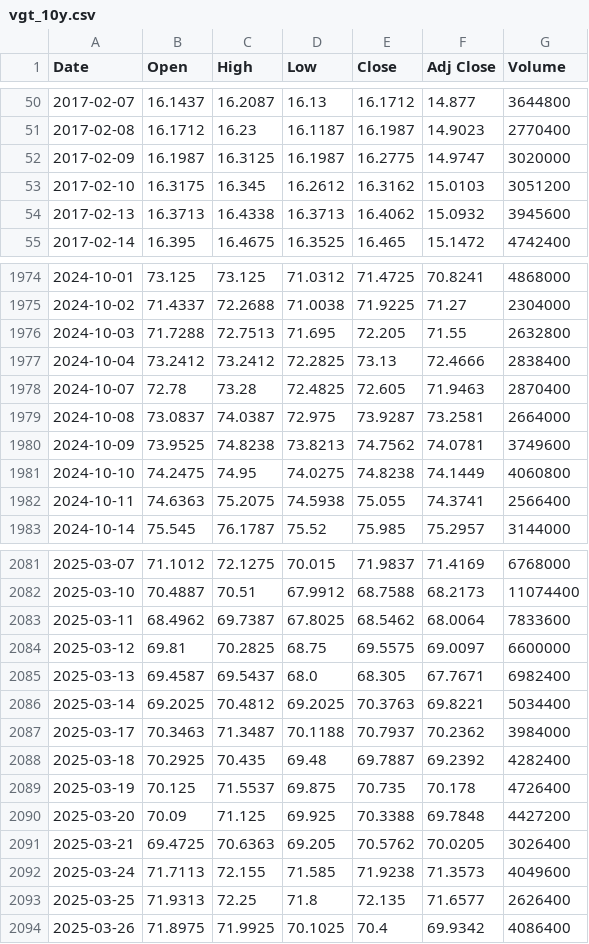
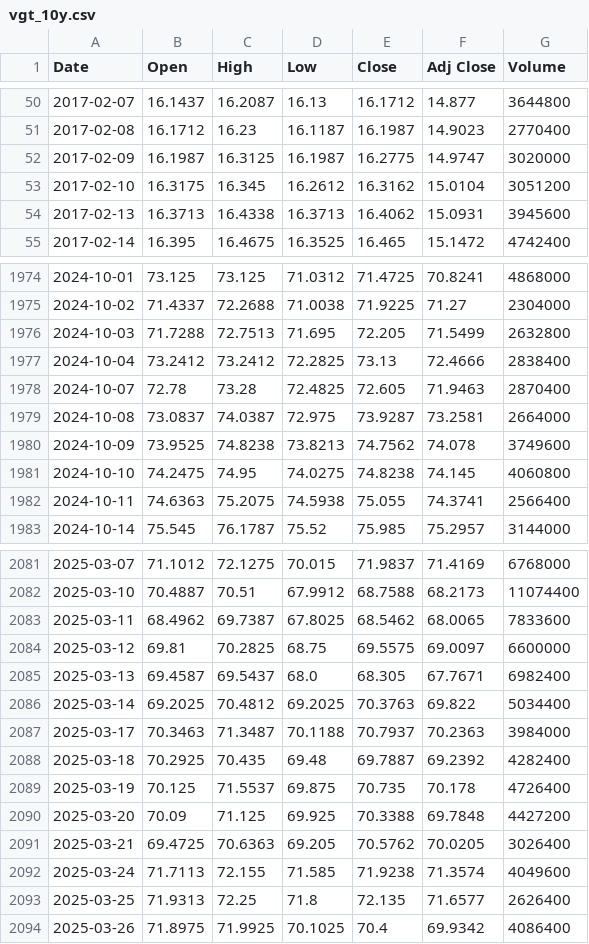
Before and after one commit to anandtpatel/GLD-data, a CSV file: vgt/vgt_10y.csv, drawn as a sheet; only a part is shown, gaps mark what is left out; the diff covers the shown part only.

```diff
--- a/vgt/vgt_10y.csv
+++ b/vgt/vgt_10y.csv
@@ -52,4 +52,4 @@ Date,Open,High,Low,Close,Adj Close,Volume
 2017-02-09,16.1987,16.3125,16.1987,16.2775,14.9747,3020000
-2017-02-10,16.3175,16.345,16.2612,16.3162,15.0103,3051200
-2017-02-13,16.3713,16.4338,16.3713,16.4062,15.0932,3945600
+2017-02-10,16.3175,16.345,16.2612,16.3162,15.0104,3051200
+2017-02-13,16.3713,16.4338,16.3713,16.4062,15.0931,3945600
 2017-02-14,16.395,16.4675,16.3525,16.465,15.1472,4742400
@@ -1975,3 +1975,3 @@ Date,Open,High,Low,Close,Adj Close,Volume
 2024-10-02,71.4337,72.2688,71.0038,71.9225,71.27,2304000
-2024-10-03,71.7288,72.7513,71.695,72.205,71.55,2632800
+2024-10-03,71.7288,72.7513,71.695,72.205,71.5499,2632800
 2024-10-04,73.2412,73.2412,72.2825,73.13,72.4666,2838400
@@ -1979,4 +1979,4 @@ Date,Open,High,Low,Close,Adj Close,Volume
 2024-10-08,73.0837,74.0387,72.975,73.9287,73.2581,2664000
-2024-10-09,73.9525,74.8238,73.8213,74.7562,74.0781,3749600
-2024-10-10,74.2475,74.95,74.0275,74.8238,74.1449,4060800
+2024-10-09,73.9525,74.8238,73.8213,74.7562,74.078,3749600
+2024-10-10,74.2475,74.95,74.0275,74.8238,74.145,4060800
 2024-10-11,74.6363,75.2075,74.5938,75.055,74.3741,2566400
@@ -2082,7 +2082,7 @@ Date,Open,High,Low,Close,Adj Close,Volume
 2025-03-10,70.4887,70.51,67.9912,68.7588,68.2173,11074400
-2025-03-11,68.4962,69.7387,67.8025,68.5462,68.0064,7833600
+2025-03-11,68.4962,69.7387,67.8025,68.5462,68.0065,7833600
 2025-03-12,69.81,70.2825,68.75,69.5575,69.0097,6600000
 2025-03-13,69.4587,69.5437,68.0,68.305,67.7671,6982400
-2025-03-14,69.2025,70.4812,69.2025,70.3763,69.8221,5034400
-2025-03-17,70.3463,71.3487,70.1188,70.7937,70.2362,3984000
+2025-03-14,69.2025,70.4812,69.2025,70.3763,69.822,5034400
+2025-03-17,70.3463,71.3487,70.1188,70.7937,70.2363,3984000
 2025-03-18,70.2925,70.435,69.48,69.7887,69.2392,4282400
@@ -2091,3 +2091,3 @@ Date,Open,High,Low,Close,Adj Close,Volume
 2025-03-21,69.4725,70.6363,69.205,70.5762,70.0205,3026400
-2025-03-24,71.7113,72.155,71.585,71.9238,71.3573,4049600
+2025-03-24,71.7113,72.155,71.585,71.9238,71.3574,4049600
 2025-03-25,71.9313,72.25,71.8,72.135,71.6577,2626400
```
Also changed, not shown: 109 edited cells elsewhere in this file, data/fed_odds.csv, gld_10y.csv, 4 other files.
